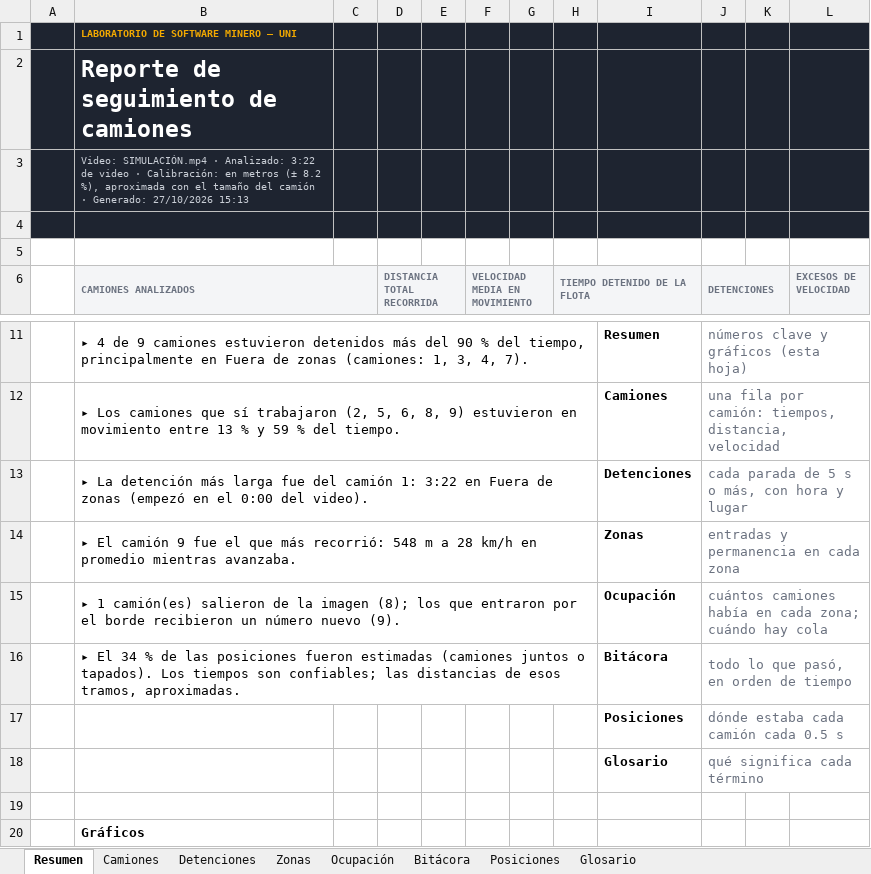
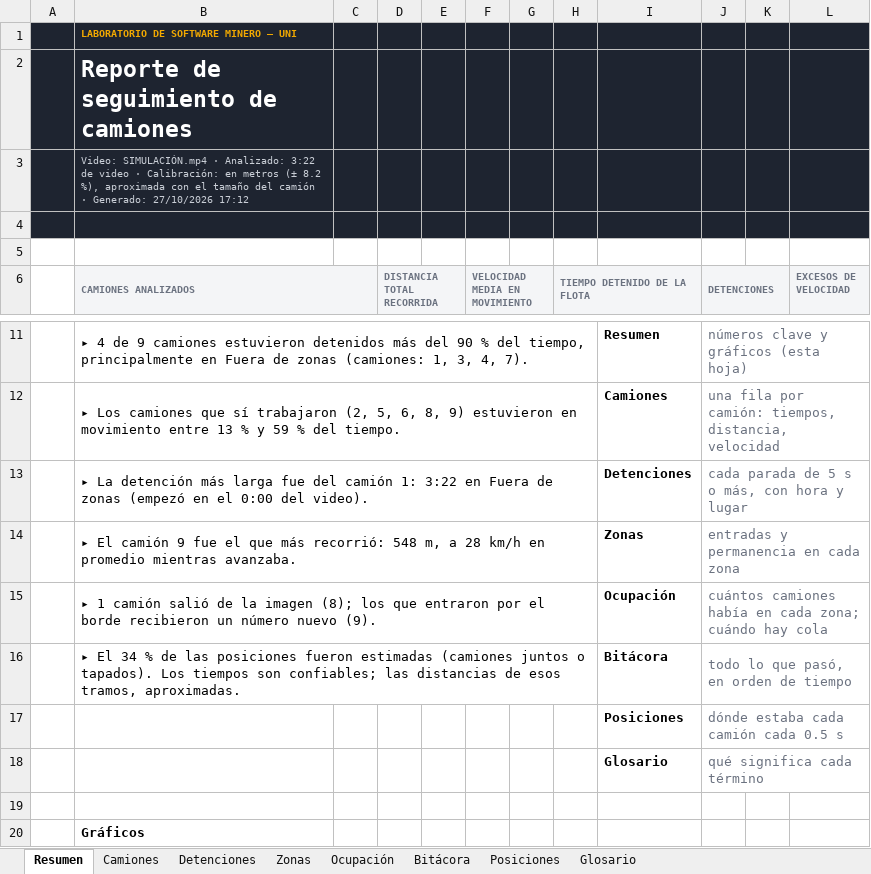
Before and after one commit to aldairtoledo/camiones-mineros, an Excel workbook: datos/simulacion/reporte.xlsx, sheet Resumen, drawn as a sheet; only a part is shown, gaps mark what is left out; values as stored, in another font and other column widths than the file's, no borders; charts and pictures not drawn; the diff names each change by its address in the sheet, - before the commit and + after, or states it on an @@ line.

```diff
--- a/datos/simulacion/reporte.xlsx (sheet Resumen)
+++ b/datos/simulacion/reporte.xlsx (sheet Resumen)
-B3 (CAMIONES ANALIZADOS): …Generado: 27/10/2026 15:13
+B3 (CAMIONES ANALIZADOS): …Generado: 27/10/2026 17:12
-B14 (CAMIONES ANALIZADOS): …recorrió: 548 m a 28…
+B14 (CAMIONES ANALIZADOS): …recorrió: 548 m, a 28…
-B15 (CAMIONES ANALIZADOS): ▸ 1 camión(es) salieron de la…
+B15 (CAMIONES ANALIZADOS): ▸ 1 camión salió de la…
```
Also changed, not shown: sheet Glosario, 20 other files.
